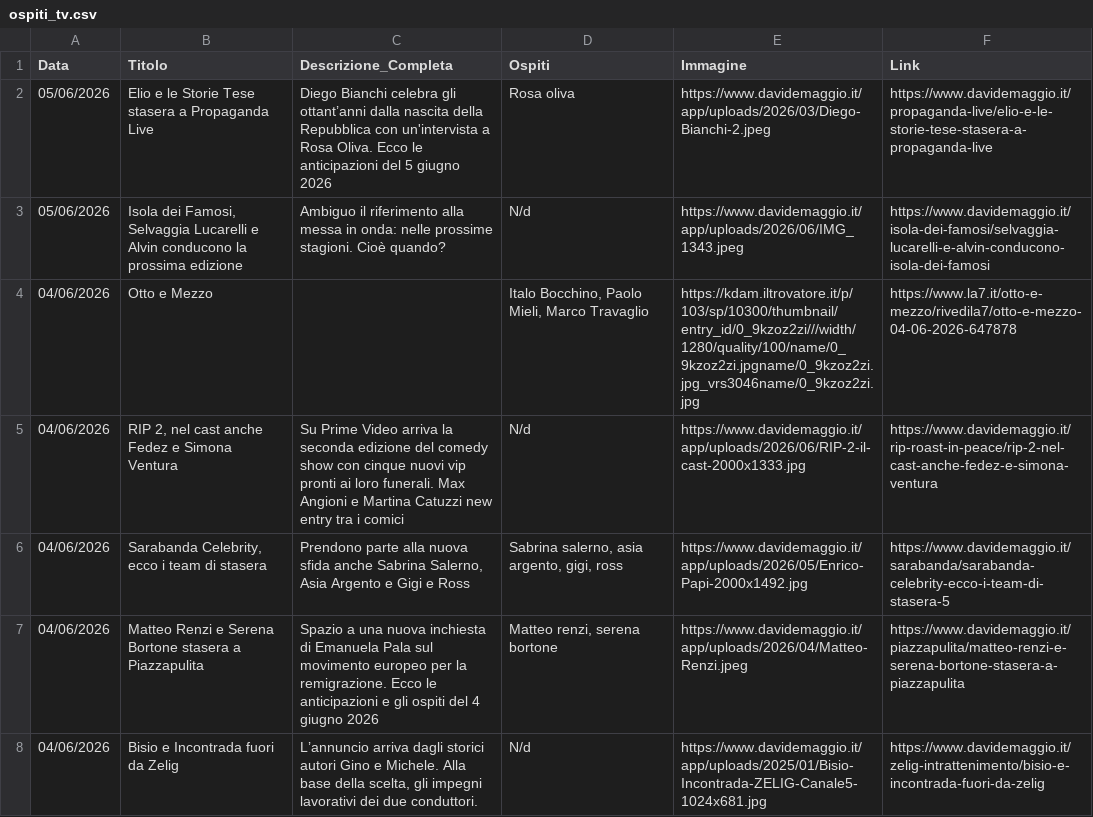
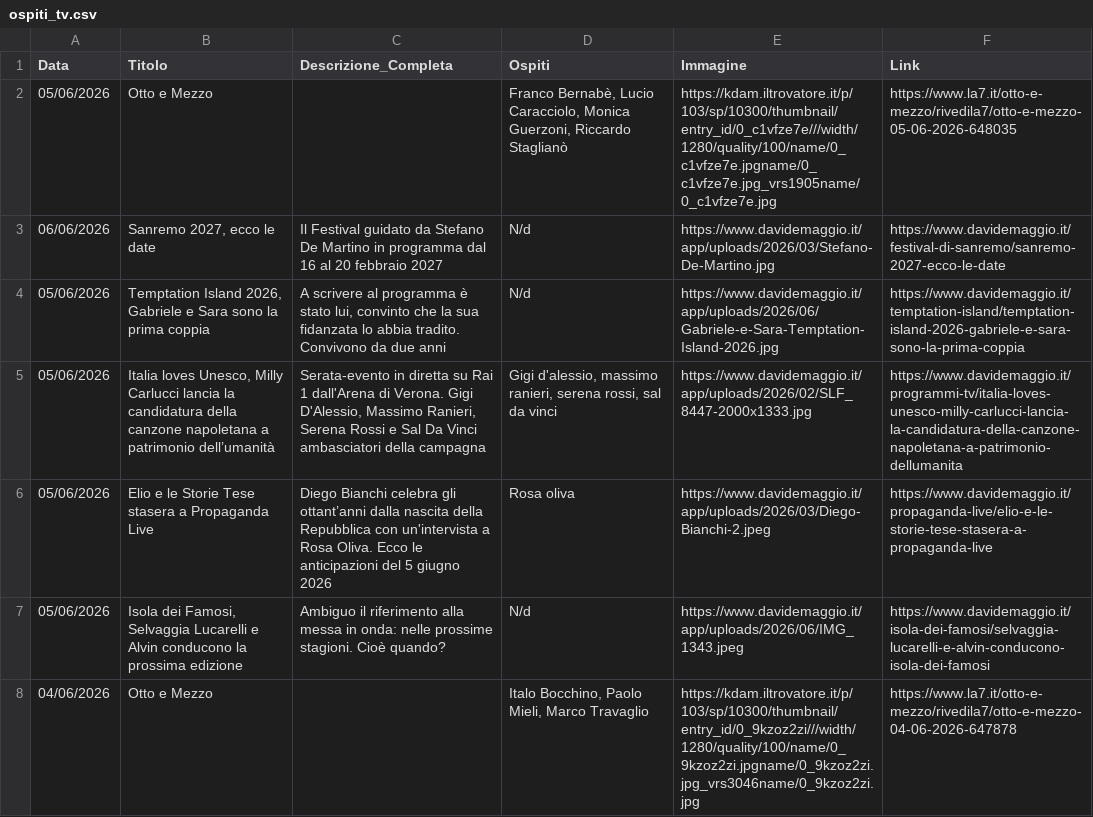
Before and after one commit to NVPasetti/strumenti_editoria_nvp, a CSV file: ospiti_tv.csv, drawn as a sheet; only a part is shown; the shorter side is filled out with more unchanged rows; the diff names each change by its address in the sheet, - before the commit and + after, or states it on an @@ line.

```diff
--- a/ospiti_tv.csv
+++ b/ospiti_tv.csv
+row 2: 05/06/2026 | Otto e Mezzo |  | Franco Bernabè, Lucio Caracciolo, Monica Guerzoni, Riccardo Staglianò | https://kdam.iltrovatore.it/p/103/sp/10300/thumbnail/entry_id/0_c1vfze7e///width/1280/quality/100/name/0_c1vfze7e.jpgname/0_c1vfze7e.jpg_vrs1905name/0_c1vfze7e.jpg | https://www.la7.it/otto-e-mezzo/rivedila7/otto-e-mezzo-05-06-2026-648035
+row 3: 06/06/2026 | Sanremo 2027, ecco le date | Il Festival guidato da Stefano De Martino in programma dal 16 al 20 febbraio 2027 | N/d | https://www.davidemaggio.it/app/uploads/2026/03/Stefano-De-Martino.jpg | https://www.davidemaggio.it/festival-di-sanremo/sanremo-2027-ecco-le-date
+row 4: 05/06/2026 | Temptation Island 2026, Gabriele e Sara sono la prima coppia | A scrivere al programma è stato lui, convinto che la sua fidanzata lo abbia tradito. Convivono da due anni | N/d | https://www.davidemaggio.it/app/uploads/2026/06/Gabriele-e-Sara-Temptation-Island-2026.jpg | https://www.davidemaggio.it/temptation-island/temptation-island-2026-gabriele-e-sara-sono-la-prima-coppia
+row 5: 05/06/2026 | Italia loves Unesco, Milly Carlucci lancia la candidatura della canzone napoletana a patrimonio dell’umanità | Serata-evento in diretta su Rai 1 dall'Arena di Verona. Gigi D'Alessio, Massimo Ranieri, Serena Rossi e Sal Da Vinci ambasciatori della campagna | Gigi d'alessio, massimo ranieri, serena rossi, sal da vinci | https://www.davidemaggio.it/app/uploads/2026/02/SLF_8447-2000x1333.jpg | https://www.davidemaggio.it/programmi-tv/italia-loves-unesco-milly-carlucci-lancia-la-candidatura-della-canzone-napoletana-a-patrimonio-dellumanita
```
